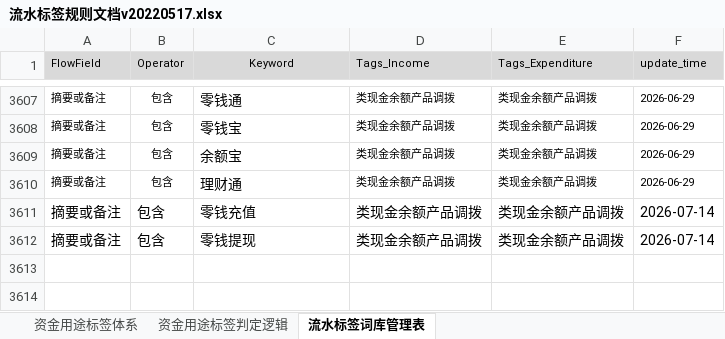
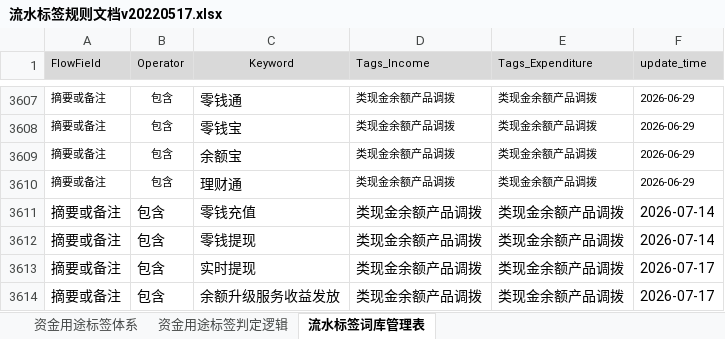
Before and after one commit to tuzhi/ymb-skill, an Excel workbook: bank-statement-standardization/references/流水标签规则文档v20220517.xlsx, sheet 流水标签词库管理表, drawn as a sheet; only a part is shown, gaps mark what is left out; values as stored, in another font and other column widths than the file's, no borders; conditional formats not drawn; the diff names each change by its address in the sheet, - before the commit and + after, or states it on an @@ line.

```diff
--- a/bank-statement-standardization/references/流水标签规则文档v20220517.xlsx (sheet 流水标签词库管理表)
+++ b/bank-statement-standardization/references/流水标签规则文档v20220517.xlsx (sheet 流水标签词库管理表)
+row 3613: 摘要或备注 | 包含 | 实时提现 | 类现金余额产品调拨 | 类现金余额产品调拨 | 2026-07-17
+row 3614: 摘要或备注 | 包含 | 余额升级服务收益发放 | 类现金余额产品调拨 | 类现金余额产品调拨 | 2026-07-17
```
Also changed, not shown: 5 other files.
